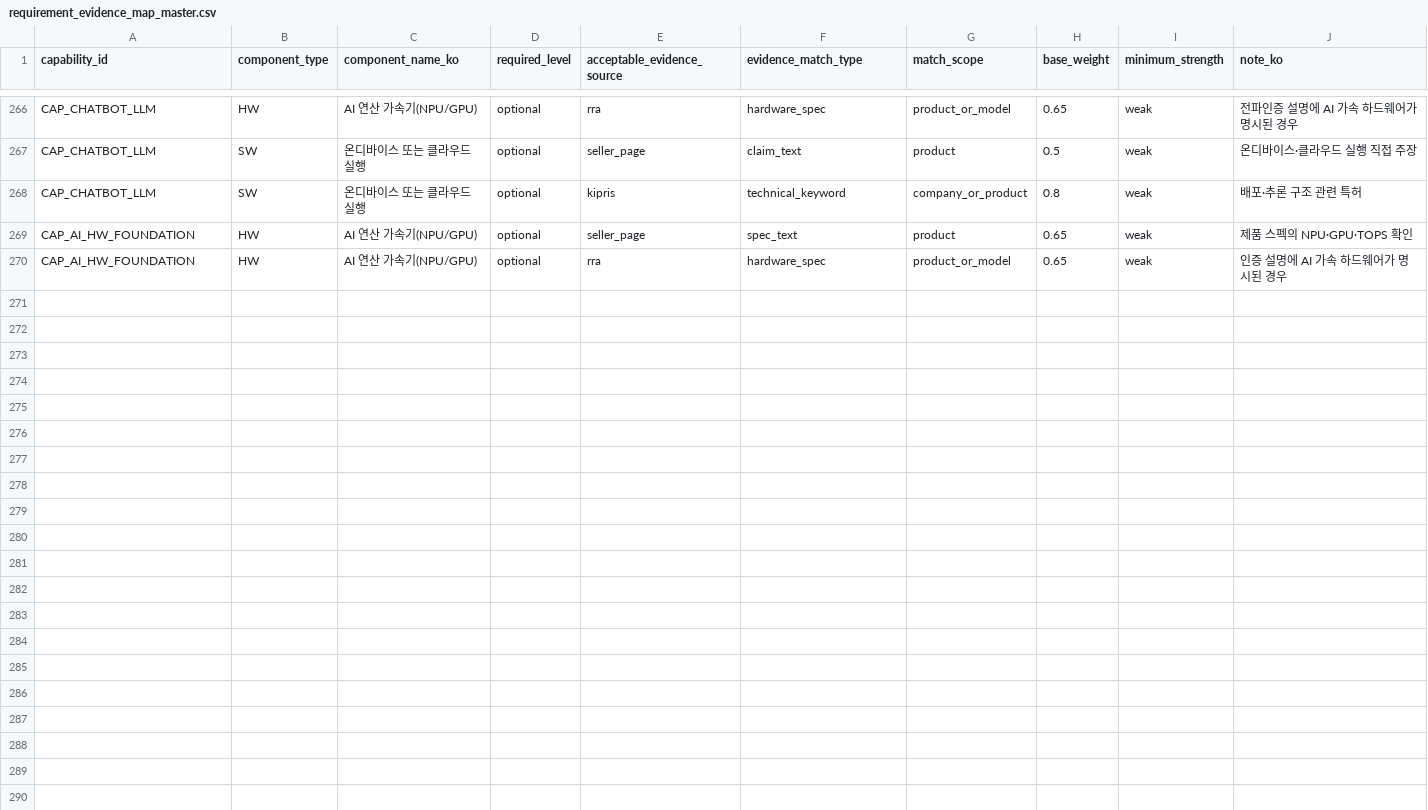
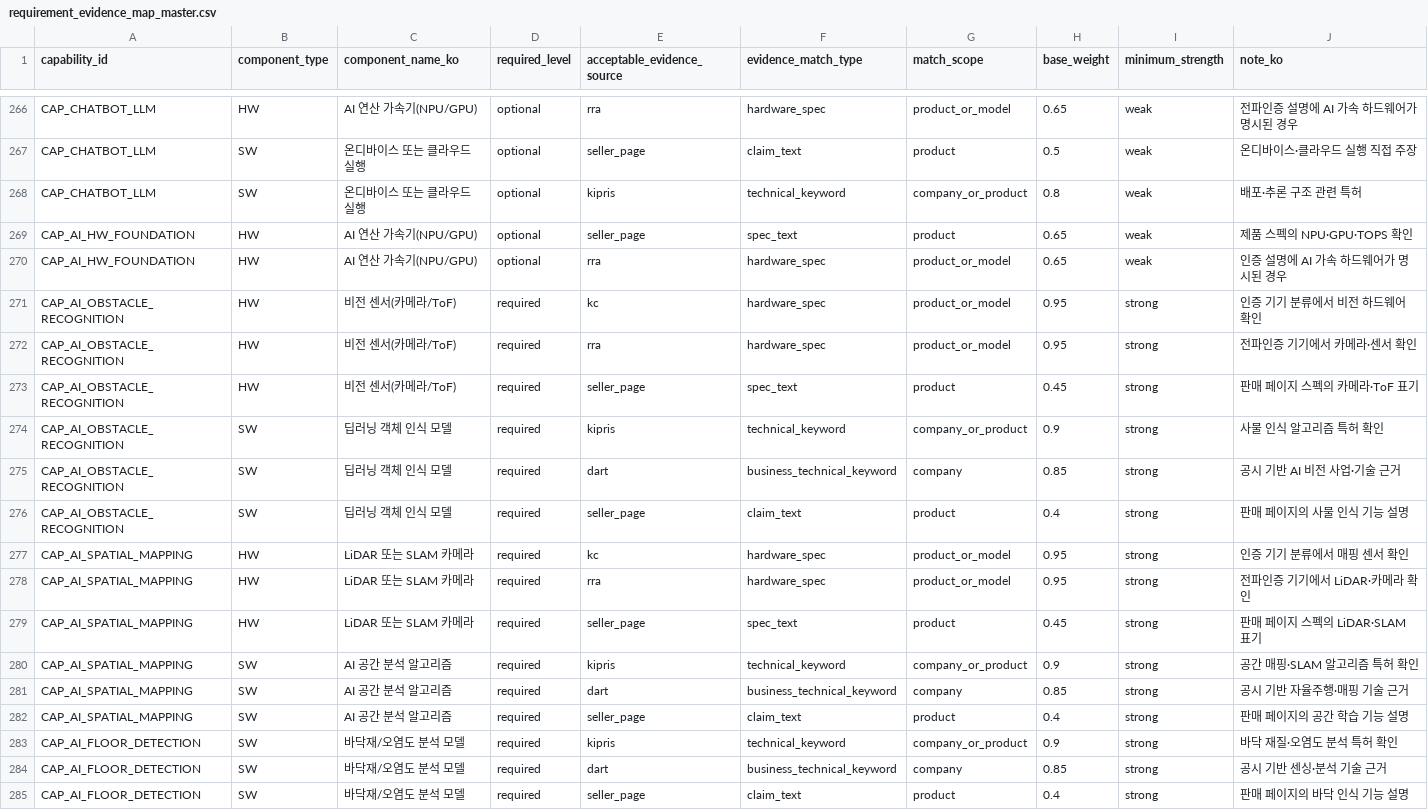
Before and after one commit to yejxjj/EASy, a CSV file: ontology/requirement_evidence_map_master.csv, drawn as a sheet; only a part is shown, gaps mark what is left out; the diff names each change by its address in the sheet, - before the commit and + after, or states it on an @@ line.

```diff
--- a/ontology/requirement_evidence_map_master.csv
+++ b/ontology/requirement_evidence_map_master.csv
+row 271: CAP_AI_OBSTACLE_RECOGNITION | HW | 비전 센서(카메라/ToF) | required | kc | hardware_spec | product_or_model | 0.95 | strong | 인증 기기 분류에서 비전 하드웨어 확인
+row 272: CAP_AI_OBSTACLE_RECOGNITION | HW | 비전 센서(카메라/ToF) | required | rra | hardware_spec | product_or_model | 0.95 | strong | 전파인증 기기에서 카메라·센서 확인
+row 273: CAP_AI_OBSTACLE_RECOGNITION | HW | 비전 센서(카메라/ToF) | required | seller_page | spec_text | product | 0.45 | strong | 판매 페이지 스펙의 카메라·ToF 표기
+row 274: CAP_AI_OBSTACLE_RECOGNITION | SW | 딥러닝 객체 인식 모델 | required | kipris | technical_keyword | company_or_product | 0.9 | strong | 사물 인식 알고리즘 특허 확인
+row 275: CAP_AI_OBSTACLE_RECOGNITION | SW | 딥러닝 객체 인식 모델 | required | dart | business_technical_keyword | company | 0.85 | strong | 공시 기반 AI 비전 사업·기술 근거
+row 276: CAP_AI_OBSTACLE_RECOGNITION | SW | 딥러닝 객체 인식 모델 | required | seller_page | claim_text | product | 0.4 | strong | 판매 페이지의 사물 인식 기능 설명
+row 277: CAP_AI_SPATIAL_MAPPING | HW | LiDAR 또는 SLAM 카메라 | required | kc | hardware_spec | product_or_model | 0.95 | strong | 인증 기기 분류에서 매핑 센서 확인
+row 278: CAP_AI_SPATIAL_MAPPING | HW | LiDAR 또는 SLAM 카메라 | required | rra | hardware_spec | product_or_model | 0.95 | strong | 전파인증 기기에서 LiDAR·카메라 확인
+row 279: CAP_AI_SPATIAL_MAPPING | HW | LiDAR 또는 SLAM 카메라 | required | seller_page | spec_text | product | 0.45 | strong | 판매 페이지 스펙의 LiDAR·SLAM 표기
+row 280: CAP_AI_SPATIAL_MAPPING | SW | AI 공간 분석 알고리즘 | required | kipris | technical_keyword | company_or_product | 0.9 | strong | 공간 매핑·SLAM 알고리즘 특허 확인
+row 281: CAP_AI_SPATIAL_MAPPING | SW | AI 공간 분석 알고리즘 | required | dart | business_technical_keyword | company | 0.85 | strong | 공시 기반 자율주행·매핑 기술 근거
+row 282: CAP_AI_SPATIAL_MAPPING | SW | AI 공간 분석 알고리즘 | required | seller_page | claim_text | product | 0.4 | strong | 판매 페이지의 공간 학습 기능 설명
+row 283: CAP_AI_FLOOR_DETECTION | SW | 바닥재/오염도 분석 모델 | required | kipris | technical_keyword | company_or_product | 0.9 | strong | 바닥 재질·오염도 분석 특허 확인
+row 284: CAP_AI_FLOOR_DETECTION | SW | 바닥재/오염도 분석 모델 | required | dart | business_technical_keyword | company | 0.85 | strong | 공시 기반 센싱·분석 기술 근거
+row 285: CAP_AI_FLOOR_DETECTION | SW | 바닥재/오염도 분석 모델 | required | seller_page | claim_text | product | 0.4 | strong | 판매 페이지의 바닥 인식 기능 설명
```
Also changed, not shown: ontology/evidence_pattern_master.csv.
